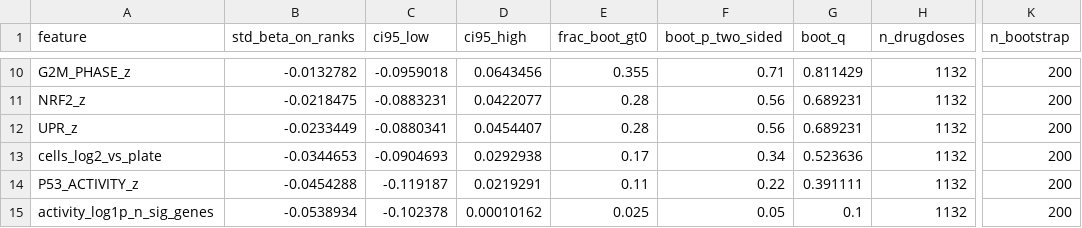
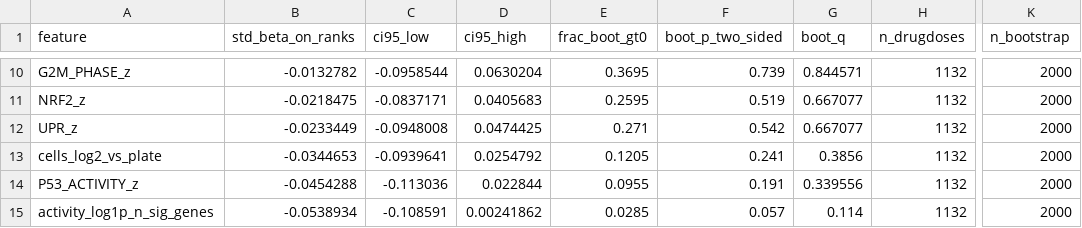
Before and after one commit to xuvictor04/Tahoe100-PseudoManual, a CSV file: mg53_p53/upstream_perturbations/tables/d_TRIM72_multivariable_rank_model.csv, drawn as a sheet; only a part is shown, gaps mark what is left out; the diff covers the shown part only; the diff names each change by its address in the sheet, - before the commit and + after, or states it on an @@ line.

```diff
--- a/mg53_p53/upstream_perturbations/tables/d_TRIM72_multivariable_rank_model.csv
+++ b/mg53_p53/upstream_perturbations/tables/d_TRIM72_multivariable_rank_model.csv
-C10 (ci95_low): -0.0959018
+C10 (ci95_low): -0.0958544
-D10 (ci95_high): 0.0643456
+D10 (ci95_high): 0.0630204
-E10 (frac_boot_gt0): 0.355
+E10 (frac_boot_gt0): 0.3695
-F10 (boot_p_two_sided): 0.71
+F10 (boot_p_two_sided): 0.739
-G10 (boot_q): 0.811429
+G10 (boot_q): 0.844571
-K10:K15 (n_bootstrap): 200
+K10:K15 (n_bootstrap): 2000
-C11 (ci95_low): -0.0883231
+C11 (ci95_low): -0.0837171
-D11 (ci95_high): 0.0422077
+D11 (ci95_high): 0.0405683
-E11 (frac_boot_gt0): 0.28
+E11 (frac_boot_gt0): 0.2595
-F11 (boot_p_two_sided): 0.56
+F11 (boot_p_two_sided): 0.519
-G11:G12 (boot_q): 0.689231
+G11:G12 (boot_q): 0.667077
-C12 (ci95_low): -0.0880341
+C12 (ci95_low): -0.0948008
-D12 (ci95_high): 0.0454407
+D12 (ci95_high): 0.0474425
-E12 (frac_boot_gt0): 0.28
+E12 (frac_boot_gt0): 0.271
-F12 (boot_p_two_sided): 0.56
+F12 (boot_p_two_sided): 0.542
-C13 (ci95_low): -0.0904693
+C13 (ci95_low): -0.0939641
-D13 (ci95_high): 0.0292938
+D13 (ci95_high): 0.0254792
-E13 (frac_boot_gt0): 0.17
+E13 (frac_boot_gt0): 0.1205
-F13 (boot_p_two_sided): 0.34
+F13 (boot_p_two_sided): 0.241
-G13 (boot_q): 0.523636
+G13 (boot_q): 0.3856
-C14 (ci95_low): -0.119187
+C14 (ci95_low): -0.113036
-D14 (ci95_high): 0.0219291
+D14 (ci95_high): 0.022844
-E14 (frac_boot_gt0): 0.11
+E14 (frac_boot_gt0): 0.0955
-F14 (boot_p_two_sided): 0.22
+F14 (boot_p_two_sided): 0.191
-G14 (boot_q): 0.391111
+G14 (boot_q): 0.339556
-C15 (ci95_low): -0.102378
+C15 (ci95_low): -0.108591
-D15 (ci95_high): 0.00010162
+D15 (ci95_high): 0.00241862
-E15 (frac_boot_gt0): 0.025
+E15 (frac_boot_gt0): 0.0285
-F15 (boot_p_two_sided): 0.05
+F15 (boot_p_two_sided): 0.057
-G15 (boot_q): 0.1
+G15 (boot_q): 0.114
```
Also changed, not shown: 55 edited cells elsewhere in this file, mg53_p53/upstream_perturbations/tables/b_TRIM72_class_enrichment_compound_level.csv, mg53_p53/upstream_perturbations/tables/b_TRIM72_class_enrichment_drugdose_level.csv, 41 other files.
